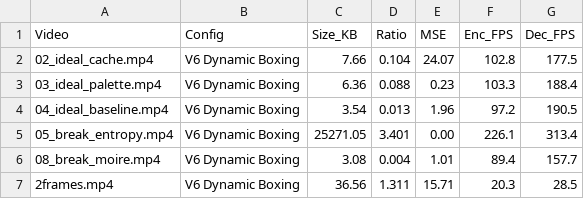
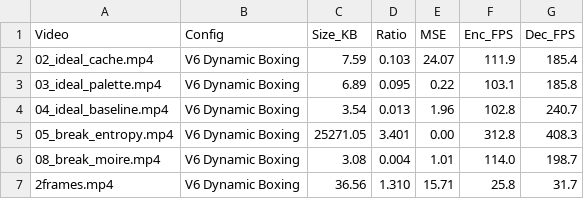
Before and after one commit to srijan-nodes/trajectory_codec, a CSV file: rdo_report_v5.csv, drawn as a sheet.

```diff
--- a/rdo_report_v5.csv
+++ b/rdo_report_v5.csv
@@ -1,7 +1,7 @@
 Video,Config,Size_KB,Ratio,MSE,Enc_FPS,Dec_FPS
-02_ideal_cache.mp4,V6 Dynamic Boxing,7.66,0.104,24.07,102.8,177.5
-03_ideal_palette.mp4,V6 Dynamic Boxing,6.36,0.088,0.23,103.3,188.4
-04_ideal_baseline.mp4,V6 Dynamic Boxing,3.54,0.013,1.96,97.2,190.5
-05_break_entropy.mp4,V6 Dynamic Boxing,25271.05,3.401,0.00,226.1,313.4
-08_break_moire.mp4,V6 Dynamic Boxing,3.08,0.004,1.01,89.4,157.7
-2frames.mp4,V6 Dynamic Boxing,36.56,1.311,15.71,20.3,28.5
+02_ideal_cache.mp4,V6 Dynamic Boxing,7.59,0.103,24.07,111.9,185.4
+03_ideal_palette.mp4,V6 Dynamic Boxing,6.89,0.095,0.22,103.1,185.8
+04_ideal_baseline.mp4,V6 Dynamic Boxing,3.54,0.013,1.96,102.8,240.7
+05_break_entropy.mp4,V6 Dynamic Boxing,25271.05,3.401,0.00,312.8,408.3
+08_break_moire.mp4,V6 Dynamic Boxing,3.08,0.004,1.01,114.0,198.7
+2frames.mp4,V6 Dynamic Boxing,36.56,1.310,15.71,25.8,31.7
```
Also changed, not shown: frame_mse_report.csv, 1 other file.
